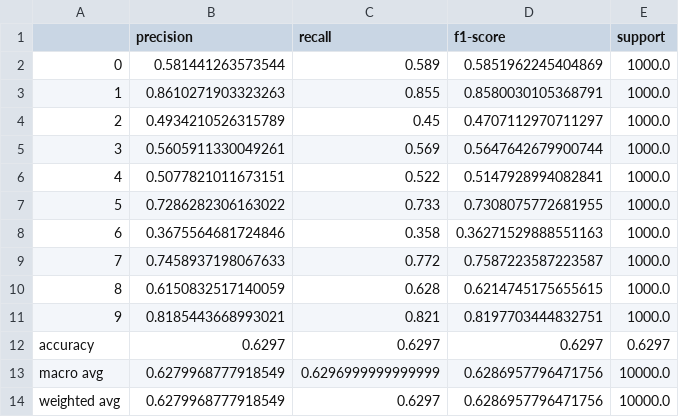
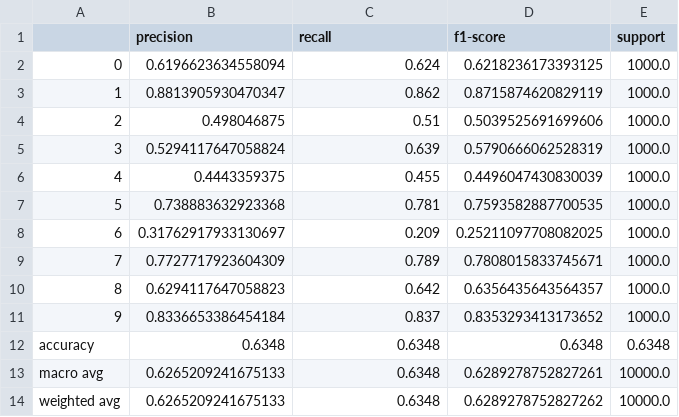
Before and after one commit to MehdinMasinovic/ImageClassificationMLExc3, a CSV file: results/clothes_SIFT_MLPClassifier/Report_clothes_SIFT_MLPClassifier_ActivationTanh_LearningAdaptive_Layers_50_50_50.csv, drawn as a sheet.

Commit message:
Add results

```diff
--- a/results/clothes_SIFT_MLPClassifier/Report_clothes_SIFT_MLPClassifier_ActivationTanh_LearningAdaptive_Layers_50_50_50.csv
+++ b/results/clothes_SIFT_MLPClassifier/Report_clothes_SIFT_MLPClassifier_ActivationTanh_LearningAdaptive_Layers_50_50_50.csv
@@ -1,14 +1,14 @@
 ,precision,recall,f1-score,support
-0,0.581441263573544,0.589,0.5851962245404869,1000.0
-1,0.8610271903323263,0.855,0.8580030105368791,1000.0
-2,0.4934210526315789,0.45,0.4707112970711297,1000.0
-3,0.5605911330049261,0.569,0.5647642679900744,1000.0
-4,0.5077821011673151,0.522,0.5147928994082841,1000.0
-5,0.7286282306163022,0.733,0.7308075772681955,1000.0
-6,0.3675564681724846,0.358,0.36271529888551163,1000.0
-7,0.7458937198067633,0.772,0.7587223587223587,1000.0
-8,0.6150832517140059,0.628,0.6214745175655615,1000.0
-9,0.8185443668993021,0.821,0.8197703444832751,1000.0
-accuracy,0.6297,0.6297,0.6297,0.6297
-macro avg,0.6279968777918549,0.6296999999999999,0.6286957796471756,10000.0
-weighted avg,0.6279968777918549,0.6297,0.6286957796471756,10000.0
+0,0.6196623634558094,0.624,0.6218236173393125,1000.0
+1,0.8813905930470347,0.862,0.8715874620829119,1000.0
+2,0.498046875,0.51,0.5039525691699606,1000.0
+3,0.5294117647058824,0.639,0.5790666062528319,1000.0
+4,0.4443359375,0.455,0.4496047430830039,1000.0
+5,0.738883632923368,0.781,0.7593582887700535,1000.0
+6,0.31762917933130697,0.209,0.25211097708082025,1000.0
+7,0.7727717923604309,0.789,0.7808015833745671,1000.0
+8,0.6294117647058823,0.642,0.6356435643564357,1000.0
+9,0.8336653386454184,0.837,0.8353293413173652,1000.0
+accuracy,0.6348,0.6348,0.6348,0.6348
+macro avg,0.6265209241675133,0.6348,0.6289278752827261,10000.0
+weighted avg,0.6265209241675133,0.6348,0.6289278752827262,10000.0
```
Also changed, not shown: results/clothes_SIFT_DecisionTreeClassifier/Report_clothes_SIFT_DecisionTree_MaxDepth_15.csv, results/clothes_SIFT_DecisionTreeClassifier/Report_clothes_SIFT_DecisionTree_MaxDepth_35.csv, 49 other files.
